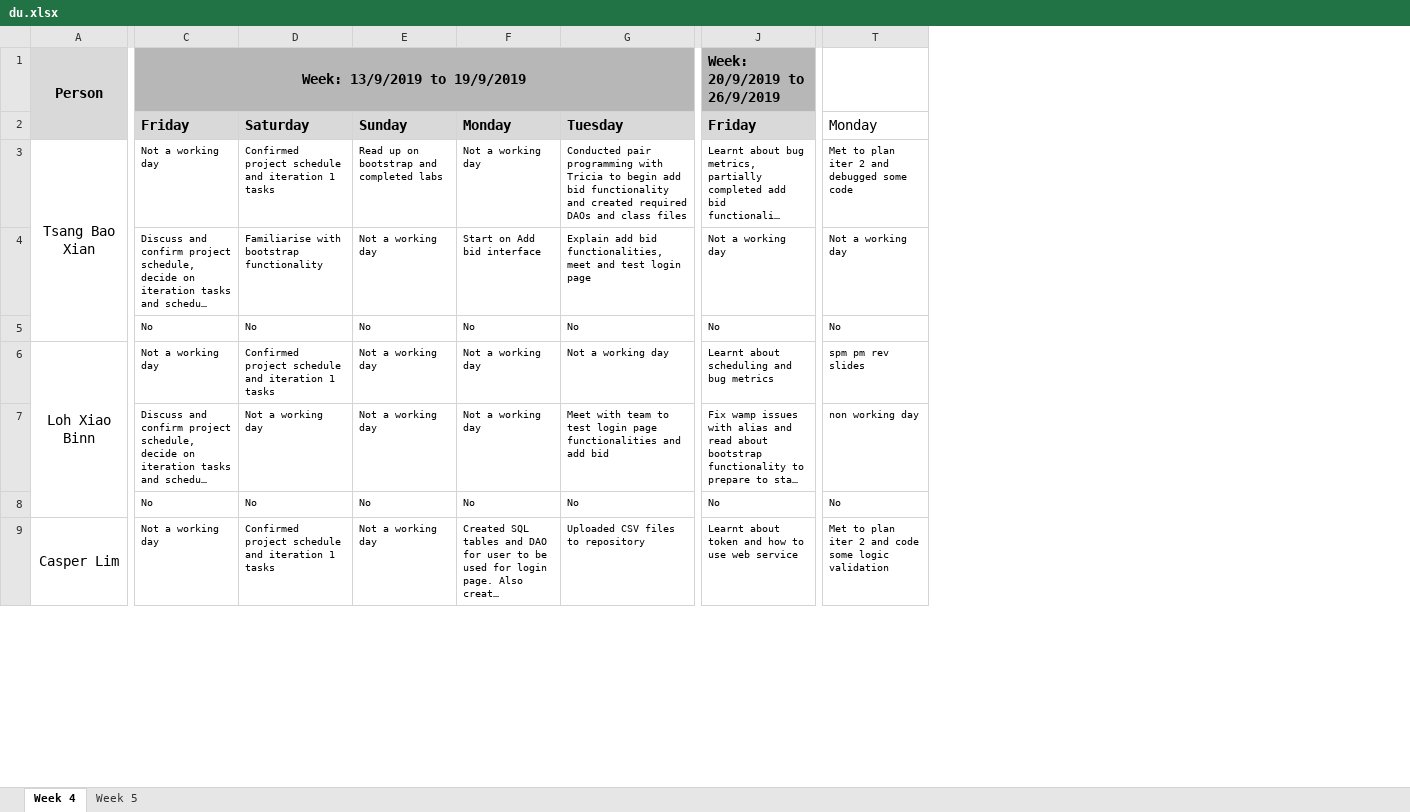
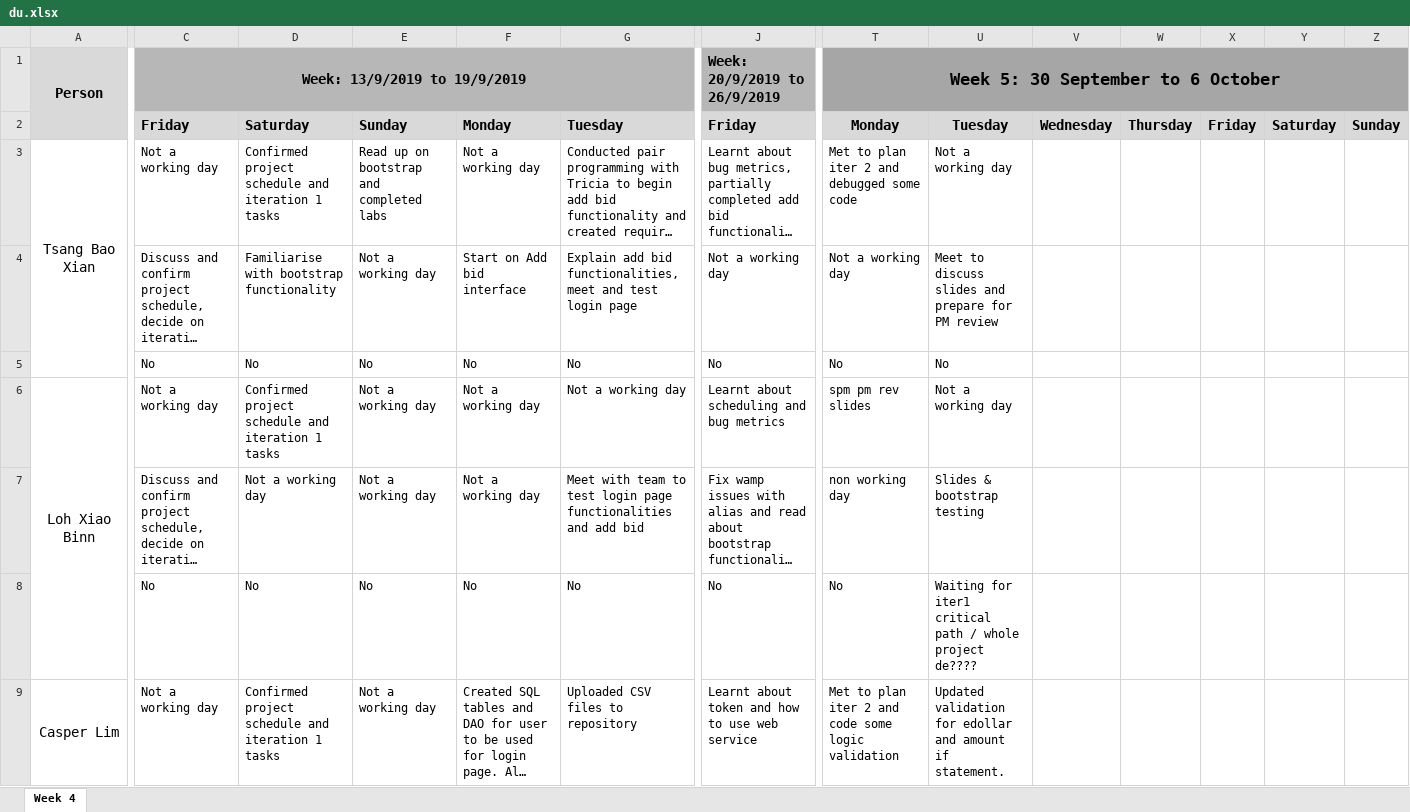
Before and after one commit to xbloh/Online-Course-Bidding-System-, an Excel workbook: metrics/du.xlsx, sheet Week 4, drawn as a sheet; only a part is shown, gaps mark what is left out; long unchanged cells end in …; values as stored, in another font and other column widths than the file's, no borders; the diff covers the shown part only; the diff names each change by its address in the sheet, - before the commit and + after, or states it on an @@ line.

Commit message:
WK5 Daily Updates - 1 Oct

```diff
--- a/metrics/du.xlsx (sheet Week 4)
+++ b/metrics/du.xlsx (sheet Week 4)
-sheet tab: Week 5
+column U, rows 2-9: Tuesday | Not a working day | Meet to discuss slides and prepare for PM review | No | Not a working day | Slides & bootstrap testing | Waiting for iter1 critical path / whole project de???? | Updated validation for edollar and amount if statement.
+column V, row 2: Wednesday
+column W, row 2: Thursday
+column X, row 2: Friday
+column Y, row 2: Saturday
+column Z, row 2: Sunday
-T1: (empty)
+T1: Week 5: 30 September to 6 October
-T1 fill: none
+T1 fill: #A6A6A6
+T1:Z1 merged
@@ T2 fill: none → #D9D9D9, bold: off → on, alignment: left → center @@
@@ C3:G9 text size: larger @@
@@ J3:J9 text size: larger @@
@@ T3:T9 text size: larger @@
```
Also changed, not shown: cell formats elsewhere in this sheet.
